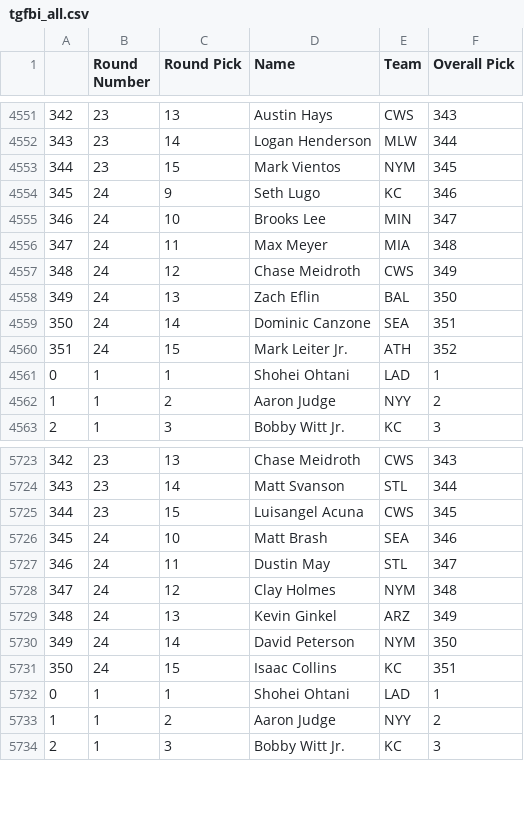
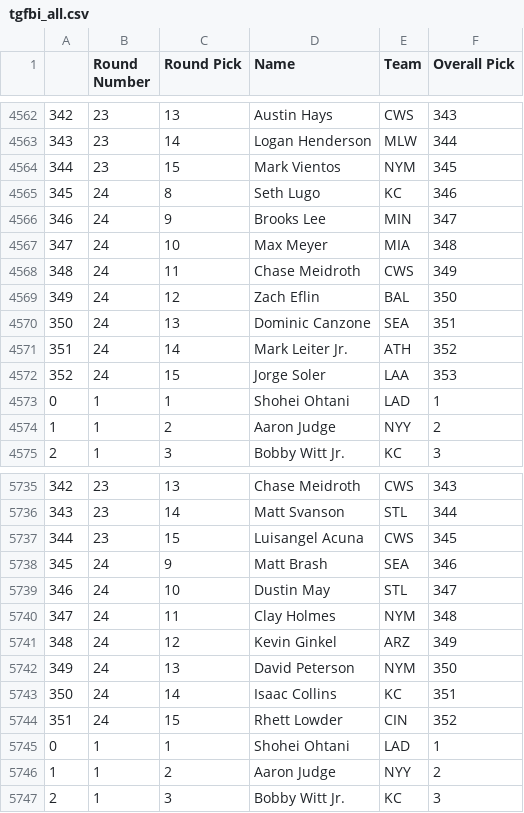
Before and after one commit to fantasy-toolz/tgfbi-draft-tracking, a CSV file: tgfbi_all.csv, drawn as a sheet; only a part is shown, gaps mark what is left out; the diff covers the shown part only.

```diff
--- a/tgfbi_all.csv
+++ b/tgfbi_all.csv
@@ -4553,9 +4564,10 @@
 344,23,15,Mark Vientos,NYM,345
-345,24,9,Seth Lugo,KC,346
-346,24,10,Brooks Lee,MIN,347
-347,24,11,Max Meyer,MIA,348
-348,24,12,Chase Meidroth,CWS,349
-349,24,13,Zach Eflin,BAL,350
-350,24,14,Dominic Canzone,SEA,351
-351,24,15,Mark Leiter Jr.,ATH,352
+345,24,8,Seth Lugo,KC,346
+346,24,9,Brooks Lee,MIN,347
+347,24,10,Max Meyer,MIA,348
+348,24,11,Chase Meidroth,CWS,349
+349,24,12,Zach Eflin,BAL,350
+350,24,13,Dominic Canzone,SEA,351
+351,24,14,Mark Leiter Jr.,ATH,352
+352,24,15,Jorge Soler,LAA,353
 0,1,1,Shohei Ohtani,LAD,1
@@ -5725,8 +5737,9 @@
 344,23,15,Luisangel Acuna,CWS,345
-345,24,10,Matt Brash,SEA,346
-346,24,11,Dustin May,STL,347
-347,24,12,Clay Holmes,NYM,348
-348,24,13,Kevin Ginkel,ARZ,349
-349,24,14,David Peterson,NYM,350
-350,24,15,Isaac Collins,KC,351
+345,24,9,Matt Brash,SEA,346
+346,24,10,Dustin May,STL,347
+347,24,11,Clay Holmes,NYM,348
+348,24,12,Kevin Ginkel,ARZ,349
+349,24,13,David Peterson,NYM,350
+350,24,14,Isaac Collins,KC,351
+351,24,15,Rhett Lowder,CIN,352
 0,1,1,Shohei Ohtani,LAD,1
```
Also changed, not shown: 15 added rows and 21 edited cells elsewhere in this file, tgfbi_adp.csv, 1 other file.
